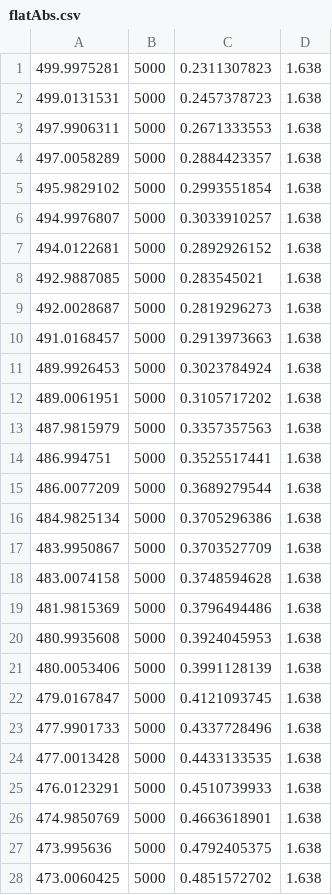
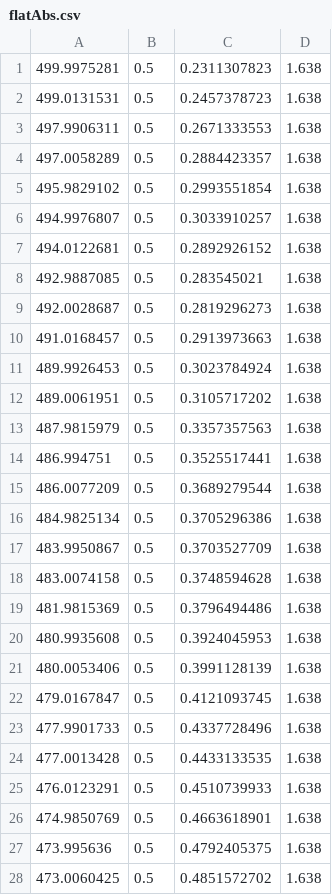
Before and after one commit to ConnorHayward/PENSimluation, a CSV file: input_files/flatAbs.csv, drawn as a sheet; only a part is shown; the diff covers the shown part only.

```diff
--- a/input_files/flatAbs.csv
+++ b/input_files/flatAbs.csv
@@ -1,28 +1,28 @@
-499.9975281,5000,0.2311307823,1.638
-499.0131531,5000,0.2457378723,1.638
-497.9906311,5000,0.2671333553,1.638
-497.0058289,5000,0.2884423357,1.638
-495.9829102,5000,0.2993551854,1.638
-494.9976807,5000,0.3033910257,1.638
-494.0122681,5000,0.2892926152,1.638
-492.9887085,5000,0.283545021,1.638
-492.0028687,5000,0.2819296273,1.638
-491.0168457,5000,0.2913973663,1.638
-489.9926453,5000,0.3023784924,1.638
-489.0061951,5000,0.3105717202,1.638
-487.9815979,5000,0.3357357563,1.638
-486.994751,5000,0.3525517441,1.638
-486.0077209,5000,0.3689279544,1.638
-484.9825134,5000,0.3705296386,1.638
-483.9950867,5000,0.3703527709,1.638
-483.0074158,5000,0.3748594628,1.638
-481.9815369,5000,0.3796494486,1.638
-480.9935608,5000,0.3924045953,1.638
-480.0053406,5000,0.3991128139,1.638
-479.0167847,5000,0.4121093745,1.638
-477.9901733,5000,0.4337728496,1.638
-477.0013428,5000,0.4433133535,1.638
-476.0123291,5000,0.4510739933,1.638
-474.9850769,5000,0.4663618901,1.638
-473.995636,5000,0.4792405375,1.638
-473.0060425,5000,0.4851572702,1.638
+499.9975281,0.5,0.2311307823,1.638
+499.0131531,0.5,0.2457378723,1.638
+497.9906311,0.5,0.2671333553,1.638
+497.0058289,0.5,0.2884423357,1.638
+495.9829102,0.5,0.2993551854,1.638
+494.9976807,0.5,0.3033910257,1.638
+494.0122681,0.5,0.2892926152,1.638
+492.9887085,0.5,0.283545021,1.638
+492.0028687,0.5,0.2819296273,1.638
+491.0168457,0.5,0.2913973663,1.638
+489.9926453,0.5,0.3023784924,1.638
+489.0061951,0.5,0.3105717202,1.638
+487.9815979,0.5,0.3357357563,1.638
+486.994751,0.5,0.3525517441,1.638
+486.0077209,0.5,0.3689279544,1.638
+484.9825134,0.5,0.3705296386,1.638
+483.9950867,0.5,0.3703527709,1.638
+483.0074158,0.5,0.3748594628,1.638
+481.9815369,0.5,0.3796494486,1.638
+480.9935608,0.5,0.3924045953,1.638
+480.0053406,0.5,0.3991128139,1.638
+479.0167847,0.5,0.4121093745,1.638
+477.9901733,0.5,0.4337728496,1.638
+477.0013428,0.5,0.4433133535,1.638
+476.0123291,0.5,0.4510739933,1.638
+474.9850769,0.5,0.4663618901,1.638
+473.995636,0.5,0.4792405375,1.638
+473.0060425,0.5,0.4851572702,1.638
```
Also changed, not shown: 73 edited cells elsewhere in this file, 20 other files.
